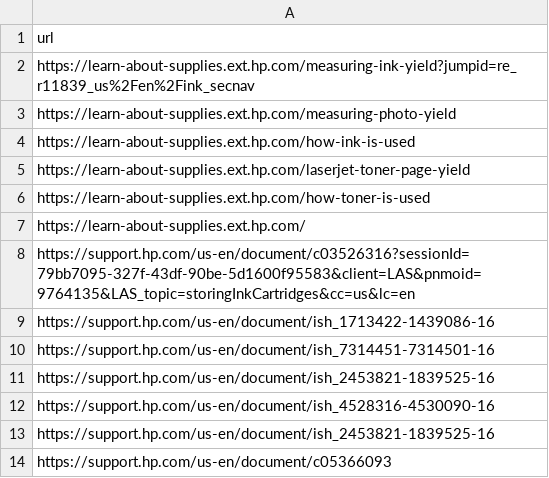
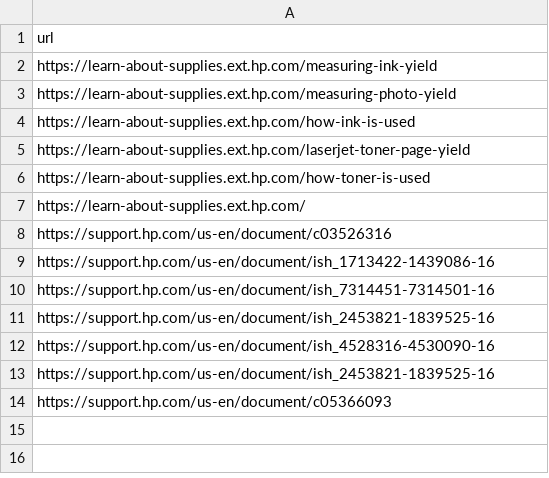
Before and after one commit to ericfordelon/polaris_sitemap_generator, a CSV file: input/hp-supplies.csv, drawn as a sheet.

```diff
--- a/input/hp-supplies.csv
+++ b/input/hp-supplies.csv
@@ -1,3 +1,3 @@
 url
-https://learn-about-supplies.ext.hp.com/measuring-ink-yield?jumpid=re_r11839_us%2Fen%2Fink_secnav
+https://learn-about-supplies.ext.hp.com/measuring-ink-yield
 https://learn-about-supplies.ext.hp.com/measuring-photo-yield
@@ -7,3 +7,3 @@ https://learn-about-supplies.ext.hp.com/how-toner-is-used
 https://learn-about-supplies.ext.hp.com/
-https://support.hp.com/us-en/document/c03526316?sessionId=79bb7095-327f-43df-90be-5d1600f95583&client=LAS&pnmoid=9764135&LAS_topic=storingInkCartridges&cc=us&lc=en
+https://support.hp.com/us-en/document/c03526316
 https://support.hp.com/us-en/document/ish_1713422-1439086-16
```
Also changed, not shown: 1 other file.
